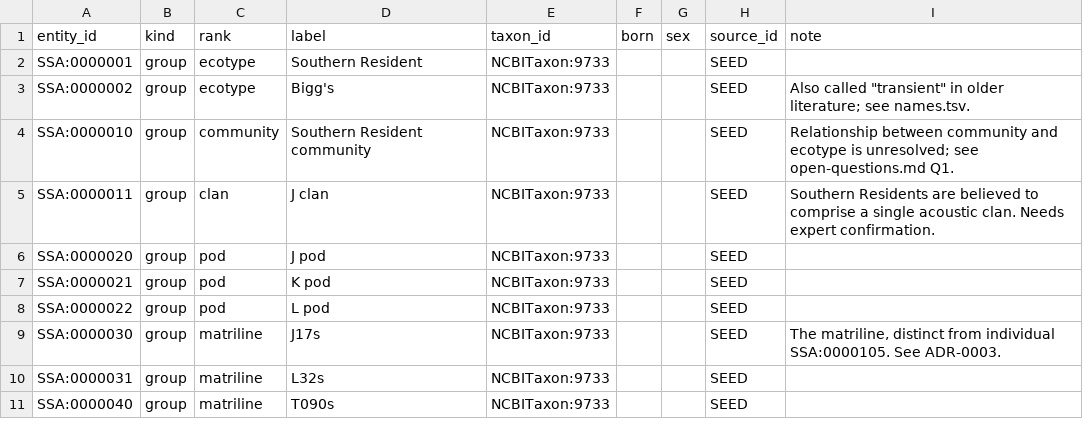
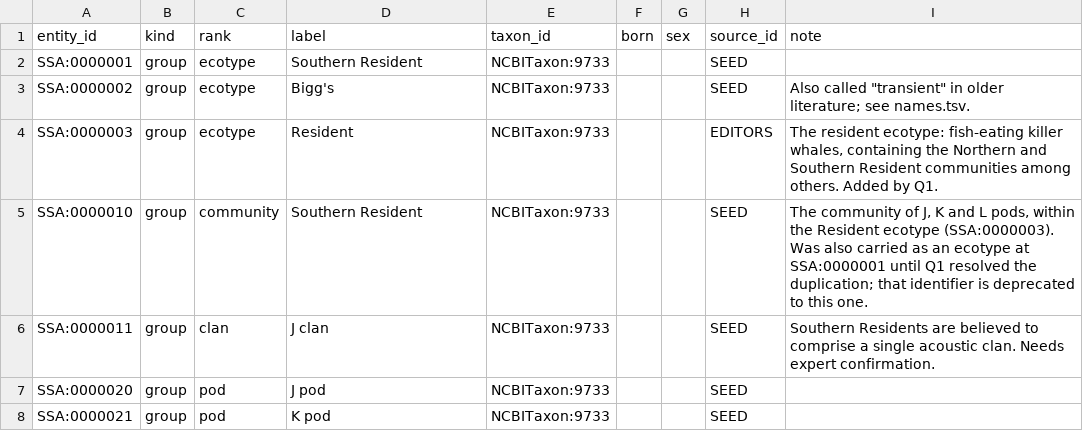
Before and after one commit to salish-sea/animals, a TSV file: data/entities.tsv, drawn as a sheet; only a part is shown; the shorter side is filled out with more unchanged rows.

```diff
--- a/data/entities.tsv
+++ b/data/entities.tsv
@@ -3,3 +3,4 @@ SSA:0000001	group	ecotype	Southern Resident	NCBITaxon:9733			SEED
 SSA:0000002	group	ecotype	Bigg's	NCBITaxon:9733			SEED	Also called "transient" in older literature; see names.tsv.
-SSA:0000010	group	community	Southern Resident community	NCBITaxon:9733			SEED	Relationship between community and ecotype is unresolved; see open-questions.md Q1.
+SSA:0000003	group	ecotype	Resident	NCBITaxon:9733			EDITORS	The resident ecotype: fish-eating killer whales, containing the Northern and Southern Resident communities among others. Added by Q1.
+SSA:0000010	group	community	Southern Resident	NCBITaxon:9733			SEED	The community of J, K and L pods, within the Resident ecotype (SSA:0000003). Was also carried as an ecotype at SSA:0000001 until Q1 resolved the duplication; that identifier is deprecated to this one.
 SSA:0000011	group	clan	J clan	NCBITaxon:9733			SEED	Southern Residents are believed to comprise a single acoustic clan. Needs expert confirmation.
```
Also changed, not shown: data/mappings.tsv, data/membership.tsv, 12 other files.
